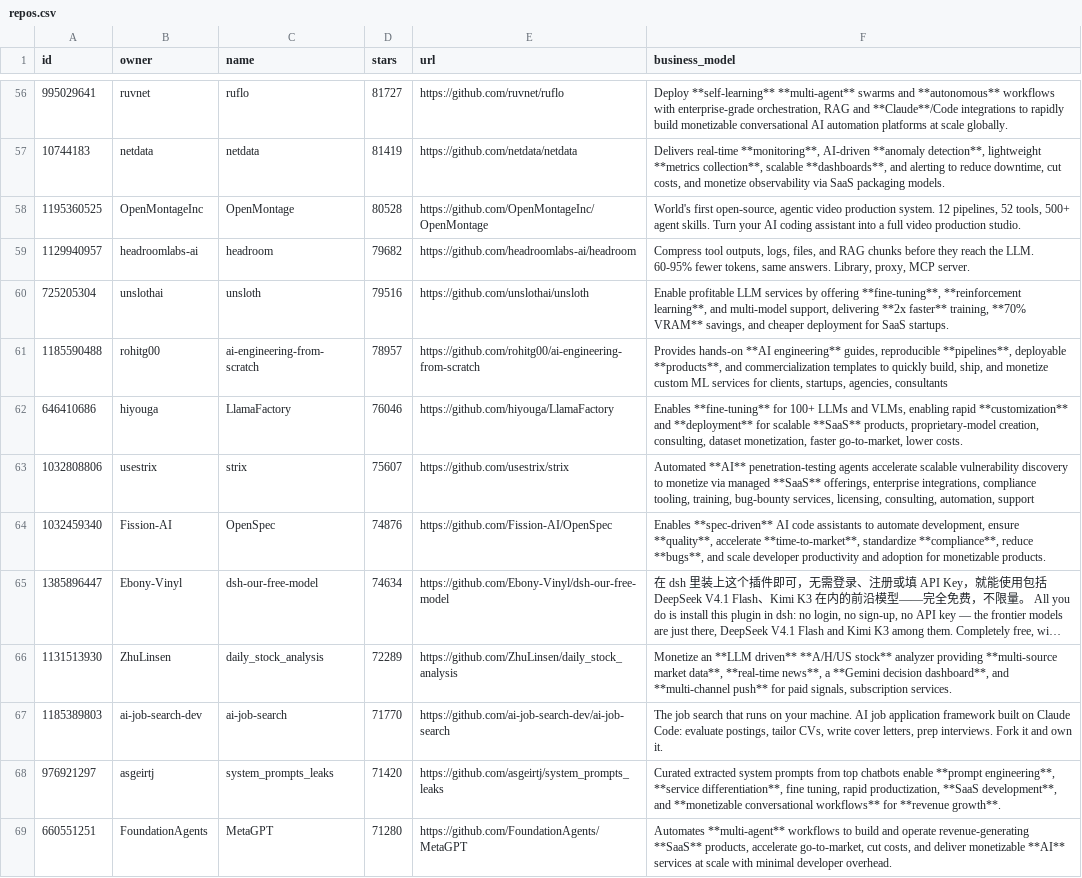
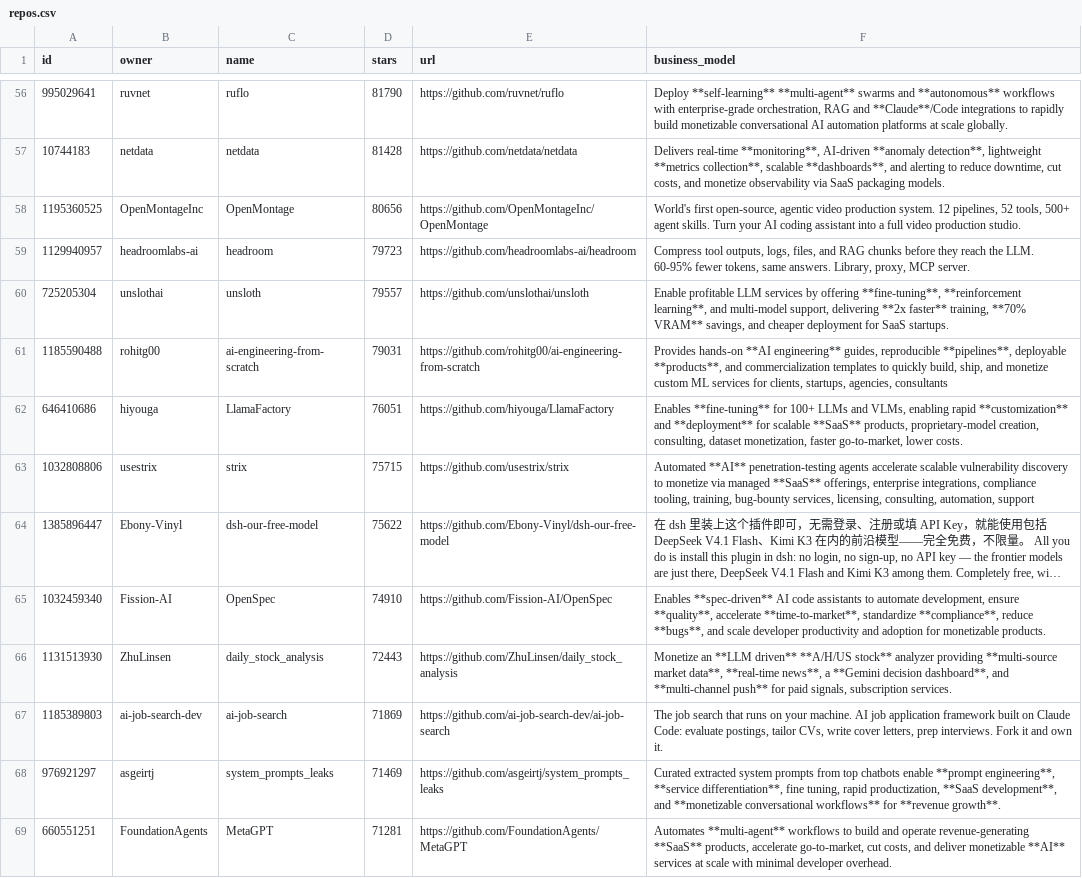
Before and after one commit to garylab/MakeMoneyWithAI, a CSV file: repos.csv, drawn as a sheet; only a part is shown, gaps mark what is left out; long unchanged cells end in …; removed rows and columns are numbered as before the commit, all else as after; the diff covers the shown part only; the diff names each change by its address in the sheet, - before the commit and + after, or states it on an @@ line.

```diff
--- a/repos.csv
+++ b/repos.csv
-D56 (stars): 81727
+D56 (stars): 81790
-D57 (stars): 81419
+D57 (stars): 81428
-D58 (stars): 80528
+D58 (stars): 80656
-D59 (stars): 79682
+D59 (stars): 79723
-D60 (stars): 79516
+D60 (stars): 79557
-D61 (stars): 78957
+D61 (stars): 79031
-D62 (stars): 76046
+D62 (stars): 76051
-D63 (stars): 75607
+D63 (stars): 75715
-row 64: 1032459340 | Fission-AI | OpenSpec | 74876 | https://github.com/Fission-AI/OpenSpec | Enables **spec-driven** AI code assistants to automate development, ensure **quality**, accelerate **time-to-market**, standardize **compliance**, reduce **bugs**, and scale developer productivity and adoption for monetizable products.
-D64 (stars): 74634
+D64 (stars): 75622
+row 65: 1032459340 | Fission-AI | OpenSpec | 74910 | https://github.com/Fission-AI/OpenSpec | Enables **spec-driven** AI code assistants to automate development, ensure **quality**, accelerate **time-to-market**, standardize **compliance**, reduce **bugs**, and scale developer productivity and adoption for monetizable products.
-D66 (stars): 72289
+D66 (stars): 72443
-D67 (stars): 71770
+D67 (stars): 71869
-D68 (stars): 71420
+D68 (stars): 71469
-D69 (stars): 71280
+D69 (stars): 71281
```
Also changed, not shown: 2 added rows, 2 removed rows and 83 edited cells elsewhere in this file, 1 other file.
